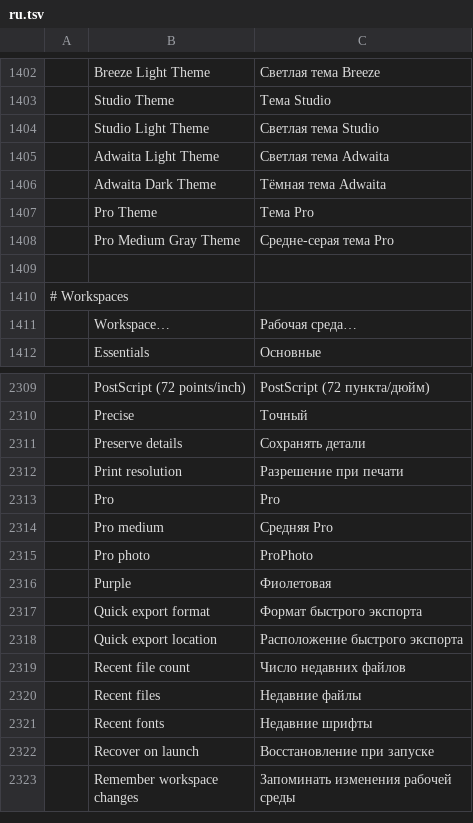
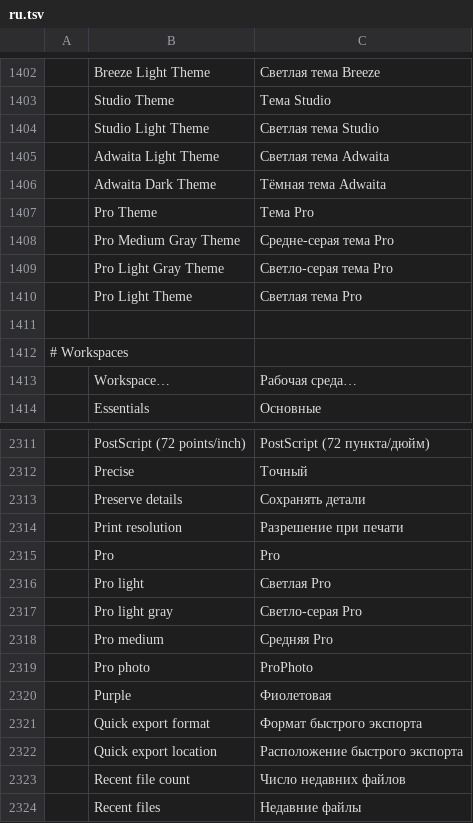
Before and after one commit to FAlexei/photocraft, a TSV file: crates/ui-egui/src/i18n/ru.tsv, drawn as a sheet; only a part is shown, gaps mark what is left out; the shorter side is filled out with more unchanged rows; the diff names each change by its address in the sheet, - before the commit and + after, or states it on an @@ line.

Commit message:
Update ru.tsv

```diff
--- a/crates/ui-egui/src/i18n/ru.tsv
+++ b/crates/ui-egui/src/i18n/ru.tsv
+row 1409:  | Pro Light Gray Theme | Светло-серая тема Pro
+row 1410:  | Pro Light Theme | Светлая тема Pro
+row 2316:  | Pro light | Светлая Pro
+row 2317:  | Pro light gray | Светло-серая Pro
```
